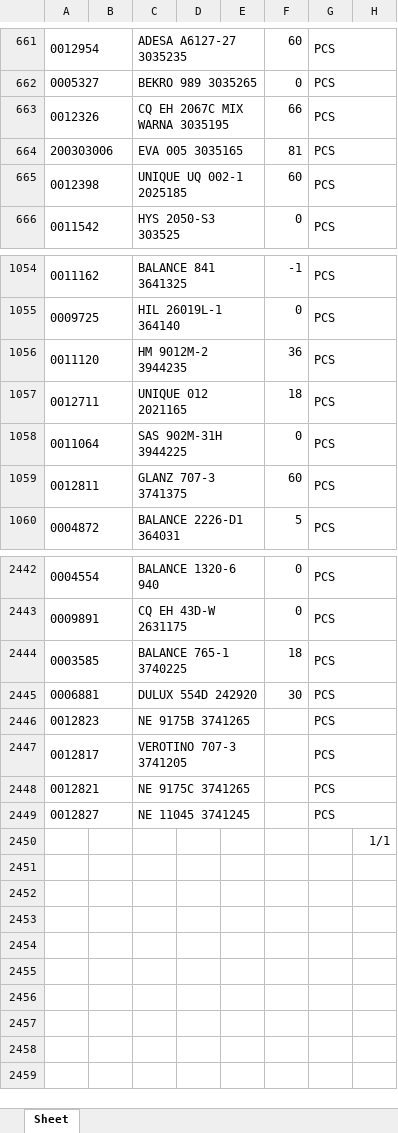
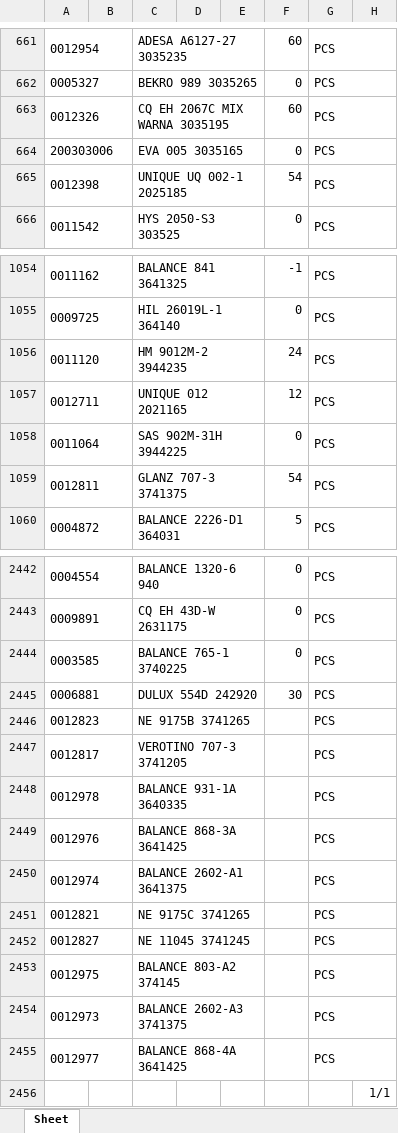
Before and after one commit to indahmakmur0530-beep/inma-display, an Excel workbook: stock.xlsx, sheet Sheet, drawn as a sheet; only a part is shown, gaps mark what is left out; values as stored, in another font and other column widths than the file's, no borders; the diff covers the shown part only; the diff names each change by its address in the sheet, - before the commit and + after, or states it on an @@ line.

Commit message:
Add files via upload

```diff
--- a/stock.xlsx (sheet Sheet)
+++ b/stock.xlsx (sheet Sheet)
-F663: 66
+F663: 60
-F664: 81
+F664: 0
-F665: 60
+F665: 54
-F1056: 36
+F1056: 24
-F1057: 18
+F1057: 12
-F1059: 60
+F1059: 54
-F2444: 18
+F2444: 0
+row 2448: 0012978 |  | BALANCE 931-1A 3640335 |  |  |  | PCS
+row 2449: 0012976 |  | BALANCE 868-3A 3641425 |  |  |  | PCS
+row 2450: 0012974 |  | BALANCE 2602-A1 3641375 |  |  |  | PCS
+row 2453: 0012975 |  | BALANCE 803-A2 374145 |  |  |  | PCS
+row 2454: 0012973 |  | BALANCE 2602-A3 3741375 |  |  |  | PCS
+row 2455: 0012977 |  | BALANCE 868-4A 3641425 |  |  |  | PCS
```
Also changed, not shown: 96 edited cells elsewhere in this sheet.
